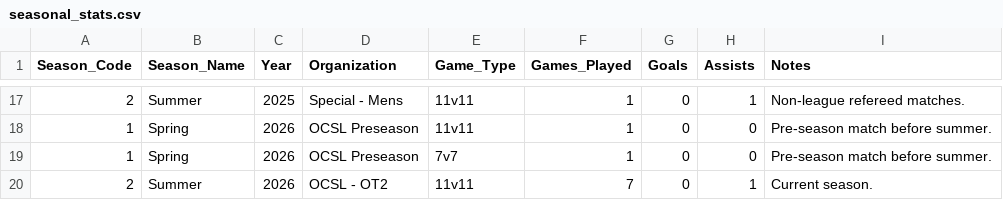
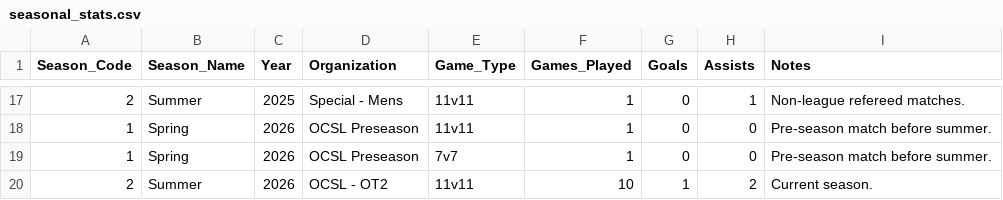
Before and after one commit to s-g-mo/mindovermatterfc, a CSV file: app/data/seasonal_stats.csv, drawn as a sheet; only a part is shown, gaps mark what is left out.

```diff
--- a/app/data/seasonal_stats.csv
+++ b/app/data/seasonal_stats.csv
@@ -19,2 +19,2 @@ Season_Code,Season_Name,Year,Organization,Game_Type,Games_Played,Goals,Assists,N
 1, Spring, 2026, "OCSL Preseason",                         7v7,        1,  0, 0,Pre-season match before summer.
-2, Summer, 2026, "OCSL - OT2",                             11v11,      7,  0, 1,Current season.
+2, Summer, 2026, "OCSL - OT2",                             11v11,     10,  1, 2,Current season.
```
Also changed, not shown: app/data/game_stats.csv.
